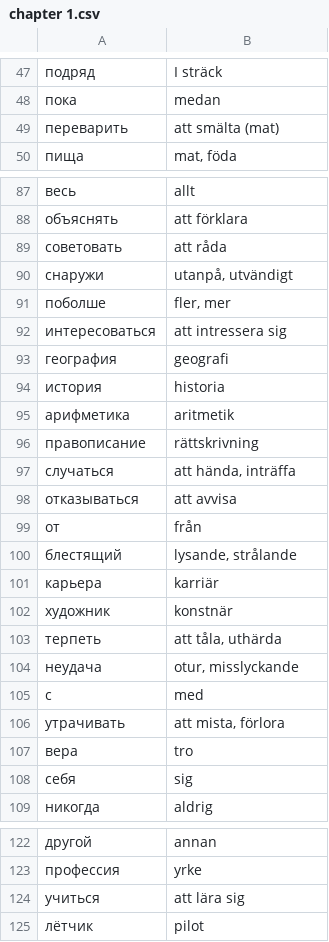
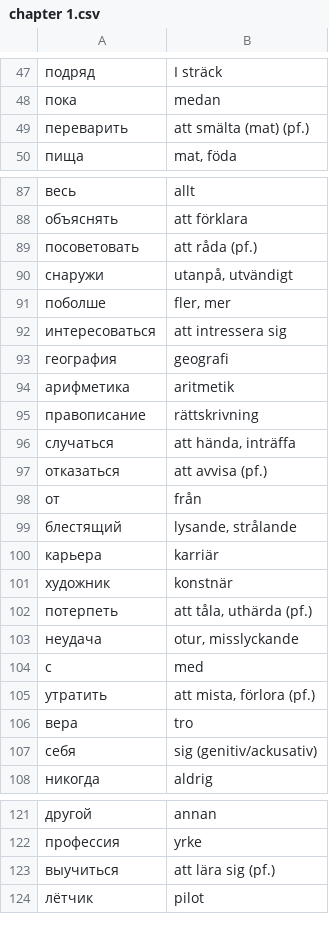
Before and after one commit to ankitmittaliitb/mindtrainer, a CSV file: chapter 1.csv, drawn as a sheet; only a part is shown, gaps mark what is left out; the diff covers the shown part only.

Commit message:
Updated chapter 1.csv

```diff
--- a/chapter 1.csv
+++ b/chapter 1.csv
@@ -48,3 +48,3 @@
 "пока"	"medan"
-"переварить"	"att smälta (mat)"
+"переварить"	"att smälta (mat) (pf.)"
 "пища"	"mat, föda"
@@ -88,3 +88,3 @@
 "объяснять"	"att förklara"
-"советовать"	"att råda"
+"посоветовать"	"att råda (pf.)"
 "снаружи"	"utanpå, utvändigt"
@@ -93,3 +93,2 @@
 "география"	"geografi"
-"история"	"historia"
 "арифметика"	"aritmetik"
@@ -97,3 +96,3 @@
 "случаться"	"att hända, inträffa"
-"отказываться"	"att avvisa"
+"отказаться"	"att avvisa (pf.)"
 "от"	"från"
@@ -102,8 +101,8 @@
 "художник"	"konstnär"
-"терпеть"	"att tåla, uthärda"
+"потерпеть"	"att tåla, uthärda (pf.)"
 "неудача"	"otur, misslyckande"
 "с"	"med"
-"утрачивать"	"att mista, förlora"
+"утратить"	"att mista, förlora (pf.)"
 "вера"	"tro"
-"себя"	"sig"
+"себя"	"sig (genitiv/ackusativ)"
 "никогда"	"aldrig"
@@ -123,3 +122,3 @@
 "профессия"	"yrke"
-"учиться"	"att lära sig"
+"выучиться"	"att lära sig (pf.)"
 "лётчик"	"pilot"
```
Also changed, not shown: 3 added rows, 6 removed rows and 22 edited cells elsewhere in this file.
